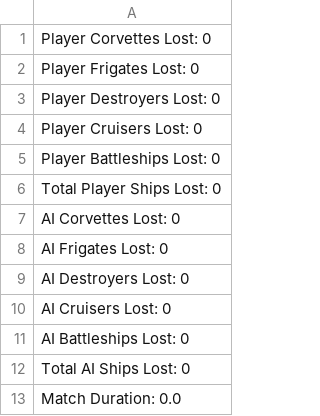
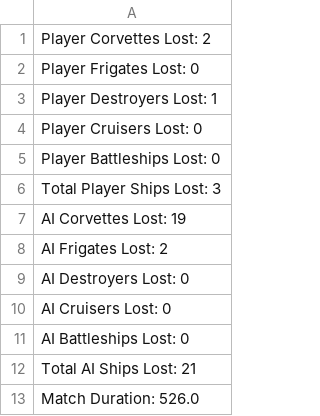
Before and after one commit to T-Stevens1299/FYP-Training, a CSV file: BP_LanchesterGamemode_C.csv, drawn as a sheet.

```diff
--- a/BP_LanchesterGamemode_C.csv
+++ b/BP_LanchesterGamemode_C.csv
@@ -1,9 +1,9 @@
-Player Corvettes Lost: 0,
+Player Corvettes Lost: 2,
 Player Frigates Lost: 0,
-Player Destroyers Lost: 0,
+Player Destroyers Lost: 1,
 Player Cruisers Lost: 0,
 Player Battleships Lost: 0,
-Total Player Ships Lost: 0,
-AI Corvettes Lost: 0,
-AI Frigates Lost: 0,
+Total Player Ships Lost: 3,
+AI Corvettes Lost: 19,
+AI Frigates Lost: 2,
 AI Destroyers Lost: 0,
@@ -11,3 +11,3 @@ AI Cruisers Lost: 0,
 AI Battleships Lost: 0,
-Total AI Ships Lost: 0,
-Match Duration: 0.0,
+Total AI Ships Lost: 21,
+Match Duration: 526.0,
```
Also changed, not shown: BP_BaseGamemode_C.csv, BP_UseEverything_C.csv, 7 other files.
